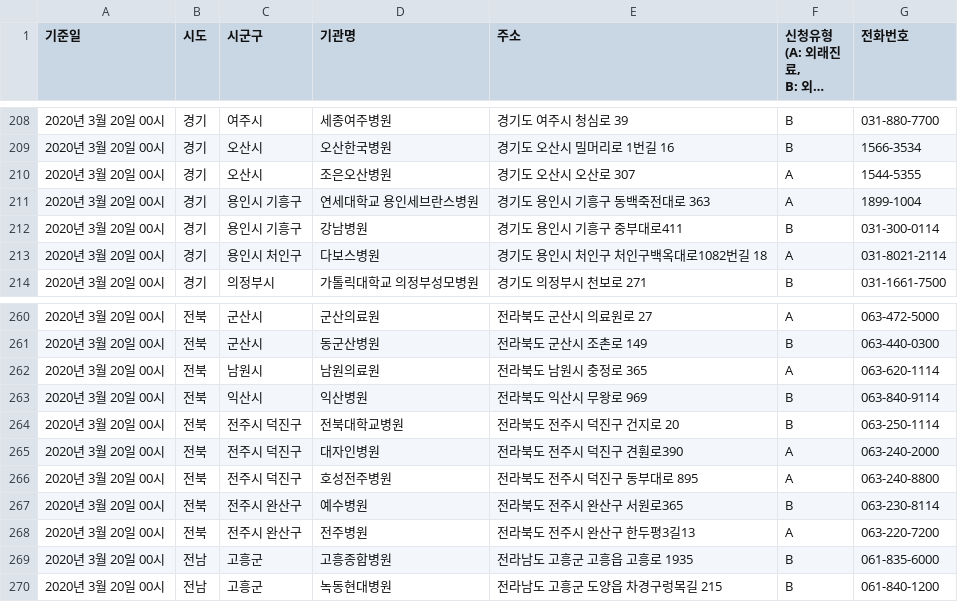
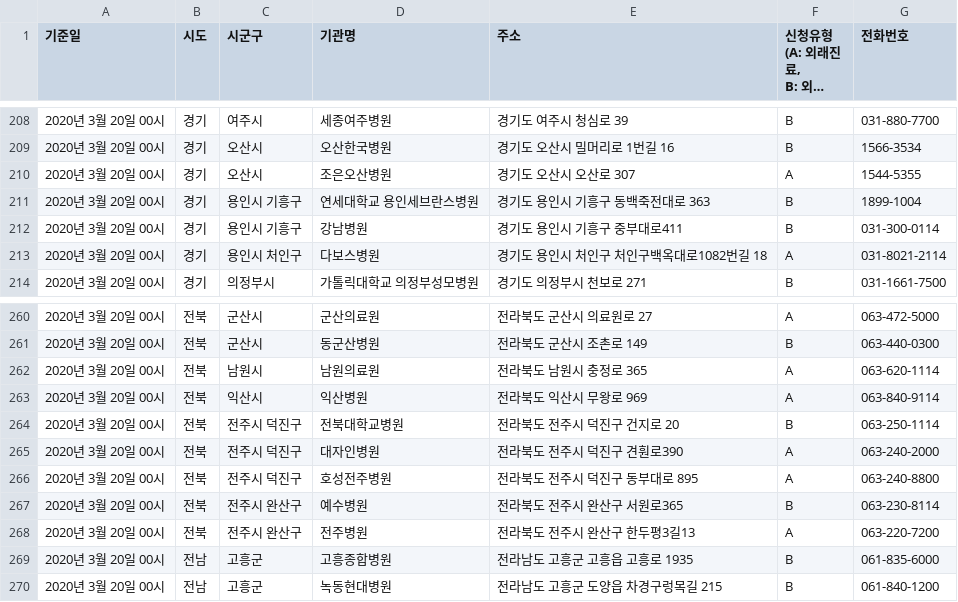
Before and after one commit to momenthana/corona, a CSV file: public/국민안심병원.csv, drawn as a sheet; only a part is shown, gaps mark what is left out; long unchanged cells end in …; the diff names each change by its address in the sheet, - before the commit and + after, or states it on an @@ line.

```diff
--- a/public/국민안심병원.csv
+++ b/public/국민안심병원.csv
-F211 (신청유형 (A: 외래진료, B: 외래진료 및 입원)): A
+F211 (신청유형 (A: 외래진료, B: 외래진료 및 입원)): B
-F263 (신청유형 (A: 외래진료, B: 외래진료 및 입원)): B
+F263 (신청유형 (A: 외래진료, B: 외래진료 및 입원)): A
```
Also changed, not shown: public/선별진료소.csv, 1 other file.
